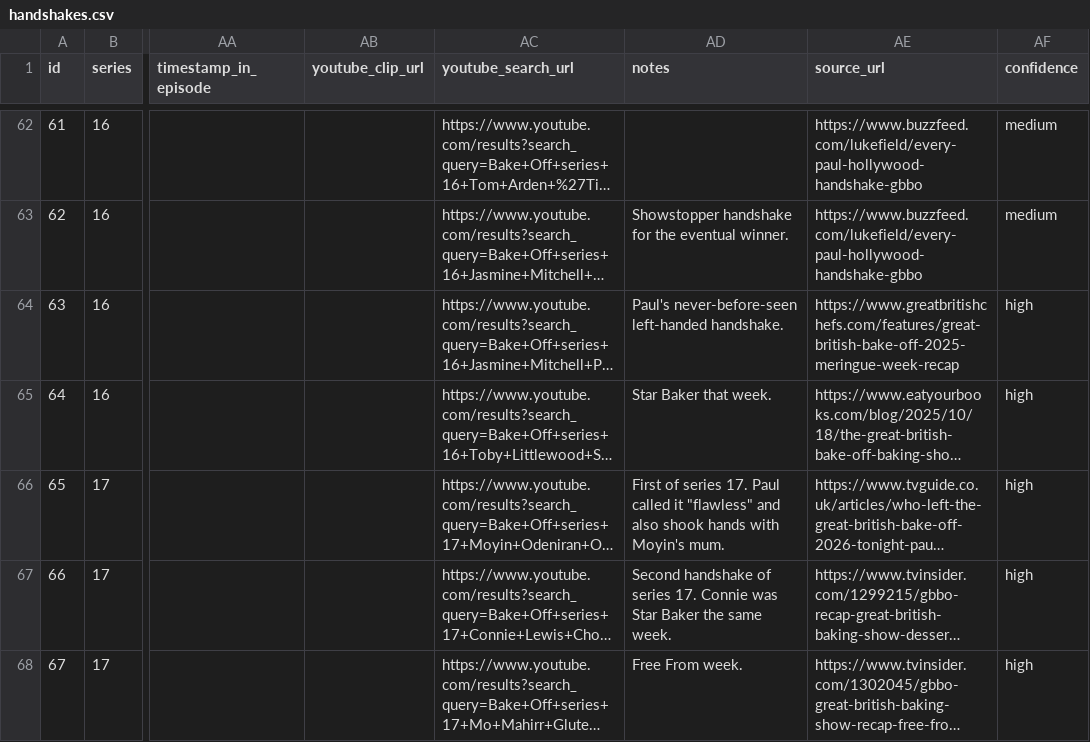
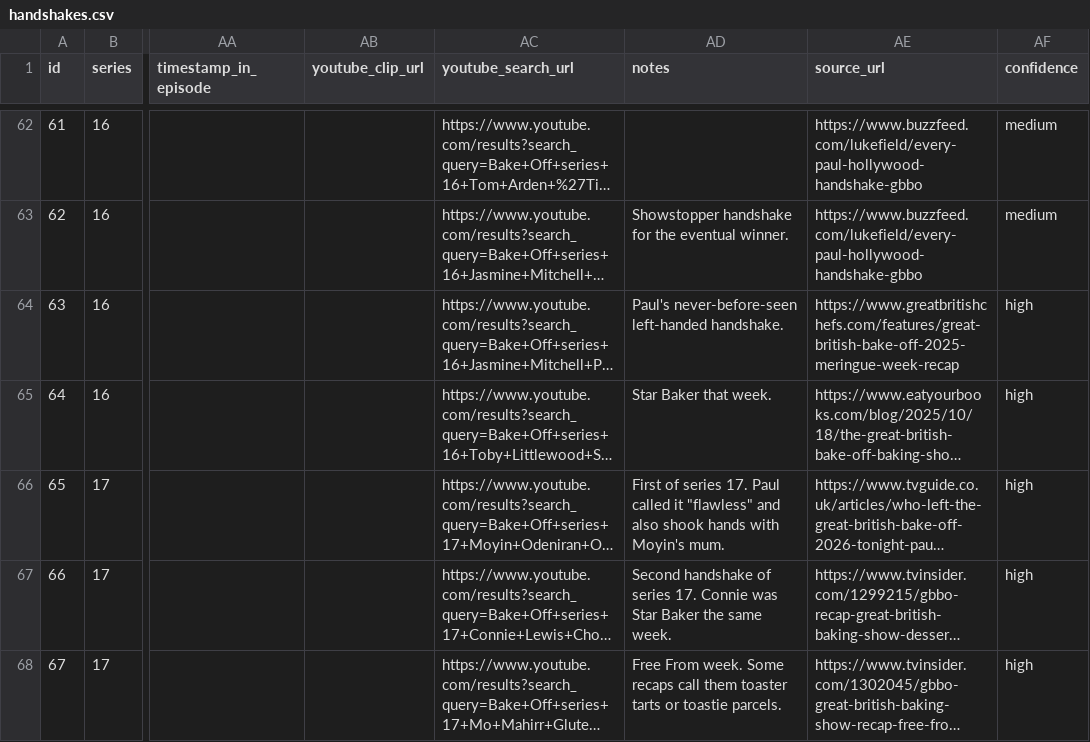
Before and after one commit to agillies8/Paul-handshakez, a CSV file: data/handshakes.csv, drawn as a sheet; only a part is shown, gaps mark what is left out; long unchanged cells end in …; the diff names each change by its address in the sheet, - before the commit and + after, or states it on an @@ line.

```diff
--- a/data/handshakes.csv
+++ b/data/handshakes.csv
-AD68 (notes): Free From week.
+AD68 (notes): Free From week. Some recaps call them toaster tarts or toastie parcels.
```
Also changed, not shown: data/episodes.csv, 3 other files.
